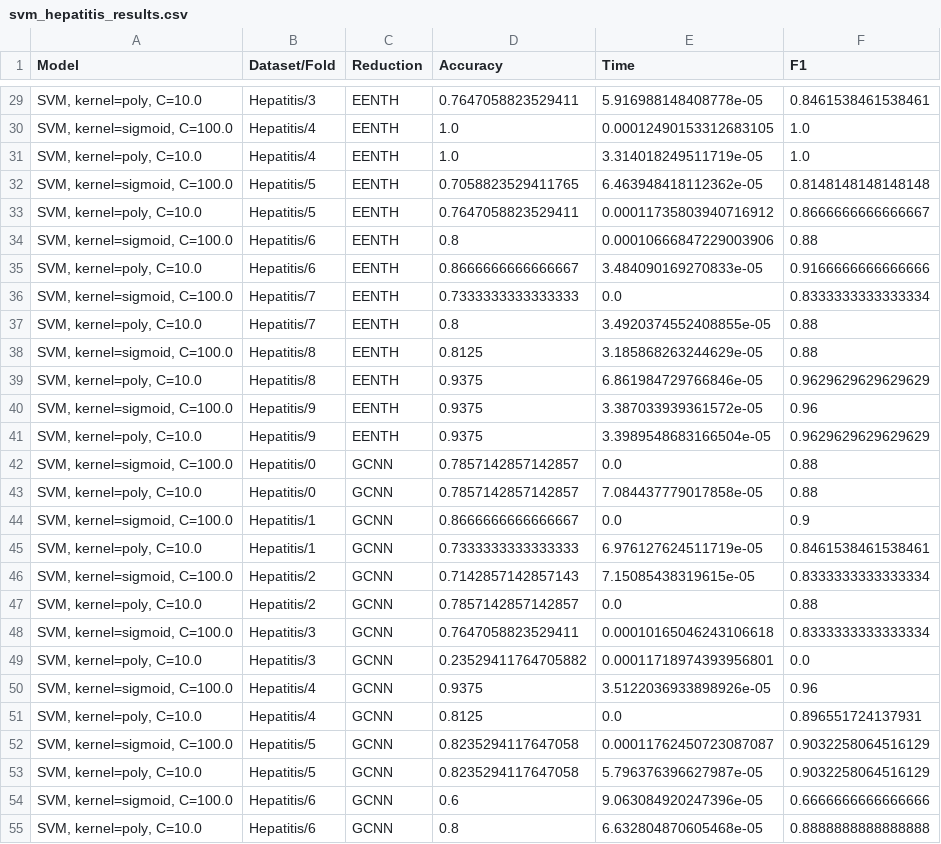
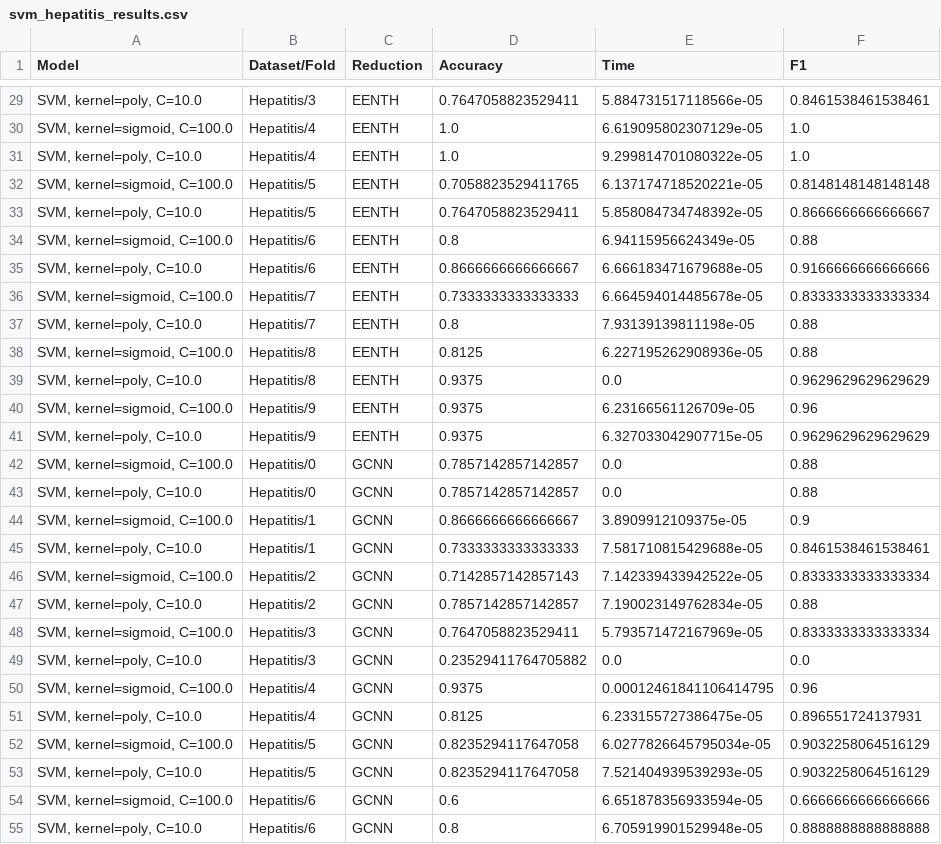
Before and after one commit to alobo01/IML2, a CSV file: Hepatitis/svm_hepatitis_results.csv, drawn as a sheet; only a part is shown, gaps mark what is left out; the diff covers the shown part only.

```diff
--- a/Hepatitis/svm_hepatitis_results.csv
+++ b/Hepatitis/svm_hepatitis_results.csv
@@ -29,27 +29,27 @@ Model,Dataset/Fold,Reduction,Accuracy,Time,F1
-"SVM, kernel=poly, C=10.0",Hepatitis/3,EENTH,0.7647058823529411,5.916988148408778e-05,0.8461538461538461
-"SVM, kernel=sigmoid, C=100.0",Hepatitis/4,EENTH,1.0,0.00012490153312683105,1.0
-"SVM, kernel=poly, C=10.0",Hepatitis/4,EENTH,1.0,3.314018249511719e-05,1.0
-"SVM, kernel=sigmoid, C=100.0",Hepatitis/5,EENTH,0.7058823529411765,6.463948418112362e-05,0.8148148148148148
-"SVM, kernel=poly, C=10.0",Hepatitis/5,EENTH,0.7647058823529411,0.00011735803940716912,0.8666666666666667
-"SVM, kernel=sigmoid, C=100.0",Hepatitis/6,EENTH,0.8,0.00010666847229003906,0.88
-"SVM, kernel=poly, C=10.0",Hepatitis/6,EENTH,0.8666666666666667,3.484090169270833e-05,0.9166666666666666
-"SVM, kernel=sigmoid, C=100.0",Hepatitis/7,EENTH,0.7333333333333333,0.0,0.8333333333333334
-"SVM, kernel=poly, C=10.0",Hepatitis/7,EENTH,0.8,3.4920374552408855e-05,0.88
-"SVM, kernel=sigmoid, C=100.0",Hepatitis/8,EENTH,0.8125,3.185868263244629e-05,0.88
-"SVM, kernel=poly, C=10.0",Hepatitis/8,EENTH,0.9375,6.861984729766846e-05,0.9629629629629629
-"SVM, kernel=sigmoid, C=100.0",Hepatitis/9,EENTH,0.9375,3.387033939361572e-05,0.96
-"SVM, kernel=poly, C=10.0",Hepatitis/9,EENTH,0.9375,3.3989548683166504e-05,0.9629629629629629
+"SVM, kernel=poly, C=10.0",Hepatitis/3,EENTH,0.7647058823529411,5.884731517118566e-05,0.8461538461538461
+"SVM, kernel=sigmoid, C=100.0",Hepatitis/4,EENTH,1.0,6.619095802307129e-05,1.0
+"SVM, kernel=poly, C=10.0",Hepatitis/4,EENTH,1.0,9.299814701080322e-05,1.0
+"SVM, kernel=sigmoid, C=100.0",Hepatitis/5,EENTH,0.7058823529411765,6.137174718520221e-05,0.8148148148148148
+"SVM, kernel=poly, C=10.0",Hepatitis/5,EENTH,0.7647058823529411,5.858084734748392e-05,0.8666666666666667
+"SVM, kernel=sigmoid, C=100.0",Hepatitis/6,EENTH,0.8,6.94115956624349e-05,0.88
+"SVM, kernel=poly, C=10.0",Hepatitis/6,EENTH,0.8666666666666667,6.666183471679688e-05,0.9166666666666666
+"SVM, kernel=sigmoid, C=100.0",Hepatitis/7,EENTH,0.7333333333333333,6.664594014485678e-05,0.8333333333333334
+"SVM, kernel=poly, C=10.0",Hepatitis/7,EENTH,0.8,7.93139139811198e-05,0.88
+"SVM, kernel=sigmoid, C=100.0",Hepatitis/8,EENTH,0.8125,6.227195262908936e-05,0.88
+"SVM, kernel=poly, C=10.0",Hepatitis/8,EENTH,0.9375,0.0,0.9629629629629629
+"SVM, kernel=sigmoid, C=100.0",Hepatitis/9,EENTH,0.9375,6.23166561126709e-05,0.96
+"SVM, kernel=poly, C=10.0",Hepatitis/9,EENTH,0.9375,6.327033042907715e-05,0.9629629629629629
 "SVM, kernel=sigmoid, C=100.0",Hepatitis/0,GCNN,0.7857142857142857,0.0,0.88
-"SVM, kernel=poly, C=10.0",Hepatitis/0,GCNN,0.7857142857142857,7.084437779017858e-05,0.88
-"SVM, kernel=sigmoid, C=100.0",Hepatitis/1,GCNN,0.8666666666666667,0.0,0.9
-"SVM, kernel=poly, C=10.0",Hepatitis/1,GCNN,0.7333333333333333,6.976127624511719e-05,0.8461538461538461
-"SVM, kernel=sigmoid, C=100.0",Hepatitis/2,GCNN,0.7142857142857143,7.15085438319615e-05,0.8333333333333334
-"SVM, kernel=poly, C=10.0",Hepatitis/2,GCNN,0.7857142857142857,0.0,0.88
-"SVM, kernel=sigmoid, C=100.0",Hepatitis/3,GCNN,0.7647058823529411,0.00010165046243106618,0.8333333333333334
-"SVM, kernel=poly, C=10.0",Hepatitis/3,GCNN,0.23529411764705882,0.00011718974393956801,0.0
-"SVM, kernel=sigmoid, C=100.0",Hepatitis/4,GCNN,0.9375,3.5122036933898926e-05,0.96
-"SVM, kernel=poly, C=10.0",Hepatitis/4,GCNN,0.8125,0.0,0.896551724137931
-"SVM, kernel=sigmoid, C=100.0",Hepatitis/5,GCNN,0.8235294117647058,0.00011762450723087087,0.9032258064516129
-"SVM, kernel=poly, C=10.0",Hepatitis/5,GCNN,0.8235294117647058,5.796376396627987e-05,0.9032258064516129
-"SVM, kernel=sigmoid, C=100.0",Hepatitis/6,GCNN,0.6,9.063084920247396e-05,0.6666666666666666
-"SVM, kernel=poly, C=10.0",Hepatitis/6,GCNN,0.8,6.632804870605468e-05,0.8888888888888888
+"SVM, kernel=poly, C=10.0",Hepatitis/0,GCNN,0.7857142857142857,0.0,0.88
+"SVM, kernel=sigmoid, C=100.0",Hepatitis/1,GCNN,0.8666666666666667,3.8909912109375e-05,0.9
+"SVM, kernel=poly, C=10.0",Hepatitis/1,GCNN,0.7333333333333333,7.581710815429688e-05,0.8461538461538461
+"SVM, kernel=sigmoid, C=100.0",Hepatitis/2,GCNN,0.7142857142857143,7.142339433942522e-05,0.8333333333333334
+"SVM, kernel=poly, C=10.0",Hepatitis/2,GCNN,0.7857142857142857,7.190023149762834e-05,0.88
+"SVM, kernel=sigmoid, C=100.0",Hepatitis/3,GCNN,0.7647058823529411,5.793571472167969e-05,0.8333333333333334
+"SVM, kernel=poly, C=10.0",Hepatitis/3,GCNN,0.23529411764705882,0.0,0.0
+"SVM, kernel=sigmoid, C=100.0",Hepatitis/4,GCNN,0.9375,0.00012461841106414795,0.96
+"SVM, kernel=poly, C=10.0",Hepatitis/4,GCNN,0.8125,6.233155727386475e-05,0.896551724137931
+"SVM, kernel=sigmoid, C=100.0",Hepatitis/5,GCNN,0.8235294117647058,6.0277826645795034e-05,0.9032258064516129
+"SVM, kernel=poly, C=10.0",Hepatitis/5,GCNN,0.8235294117647058,7.521404939539293e-05,0.9032258064516129
+"SVM, kernel=sigmoid, C=100.0",Hepatitis/6,GCNN,0.6,6.651878356933594e-05,0.6666666666666666
+"SVM, kernel=poly, C=10.0",Hepatitis/6,GCNN,0.8,6.705919901529948e-05,0.8888888888888888
```
Also changed, not shown: 30 edited cells elsewhere in this file.
